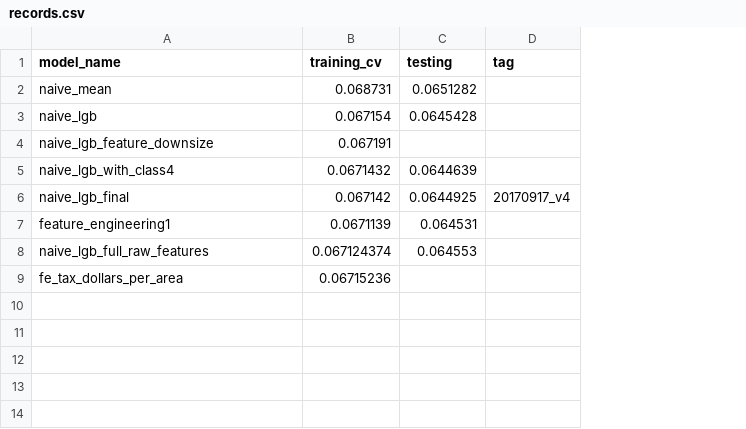
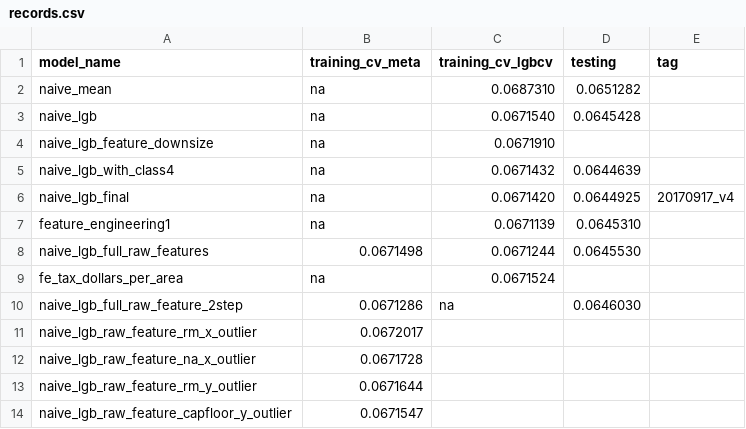
Before and after one commit to mqkh515/udacityMLND, a CSV file: projects/capstone/records/records.csv, drawn as a sheet; removed rows and columns are numbered as before the commit, all else as after; the diff names each change by its address in the sheet, - before the commit and + after, or states it on an @@ line.

Commit message:
capstone commit from work 20170925, outlier test; 2-step lgb test; 2 fe frameworks

```diff
--- a/projects/capstone/records/records.csv
+++ b/projects/capstone/records/records.csv
-column B (training_cv), rows 2-9: 0.068731 | 0.067154 | 0.067191 | 0.0671432 | 0.067142 | 0.0671139 | 0.067124374 | 0.06715236
+column B (training_cv_meta), rows 2-9: na | na | na | na | na | na | 0.0671498 | na
+column C (training_cv_lgbcv), rows 2-9: 0.0687310 | 0.0671540 | 0.0671910 | 0.0671432 | 0.0671420 | 0.0671139 | 0.0671244 | 0.0671524
-D7 (testing): 0.064531
+D7 (testing): 0.0645310
-D8 (testing): 0.064553
+D8 (testing): 0.0645530
+row 10: naive_lgb_full_raw_feature_2step | 0.0671286 | na | 0.0646030
+row 11: naive_lgb_raw_feature_rm_x_outlier | 0.0672017
+row 12: naive_lgb_raw_feature_na_x_outlier | 0.0671728
+row 13: naive_lgb_raw_feature_rm_y_outlier | 0.0671644
+row 14: naive_lgb_raw_feature_capfloor_y_outlier | 0.0671547
```
Also changed, not shown: 2 other files.
